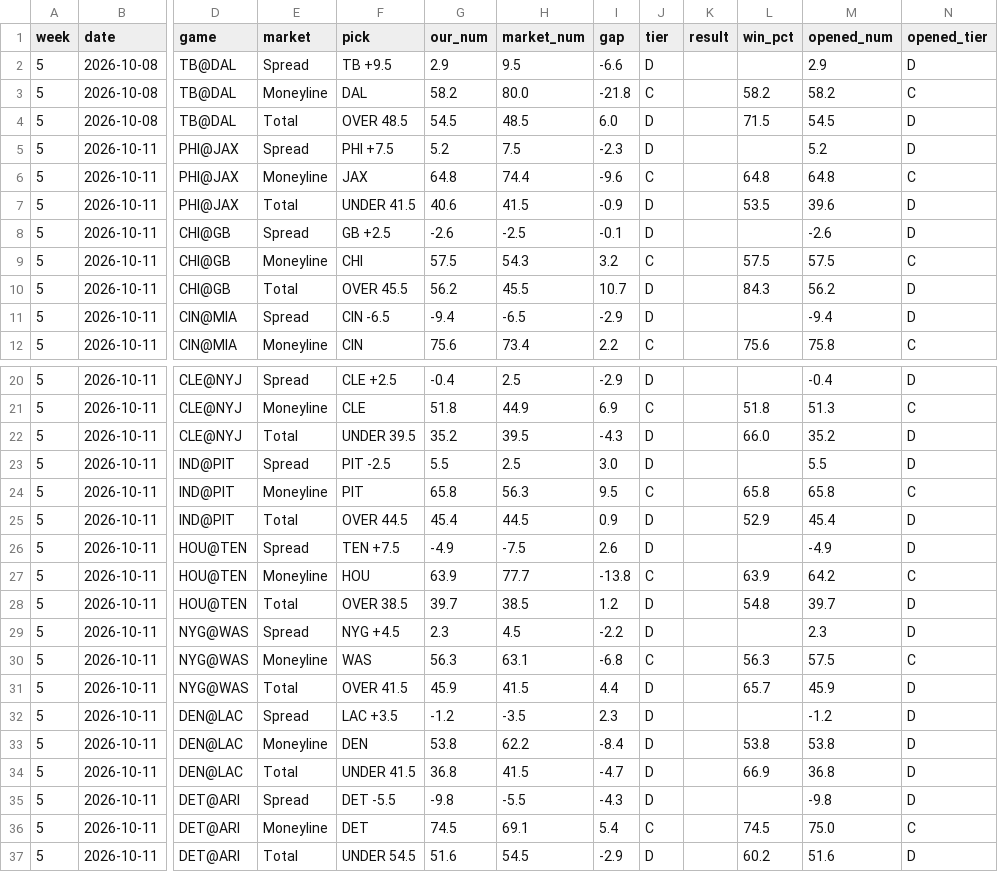
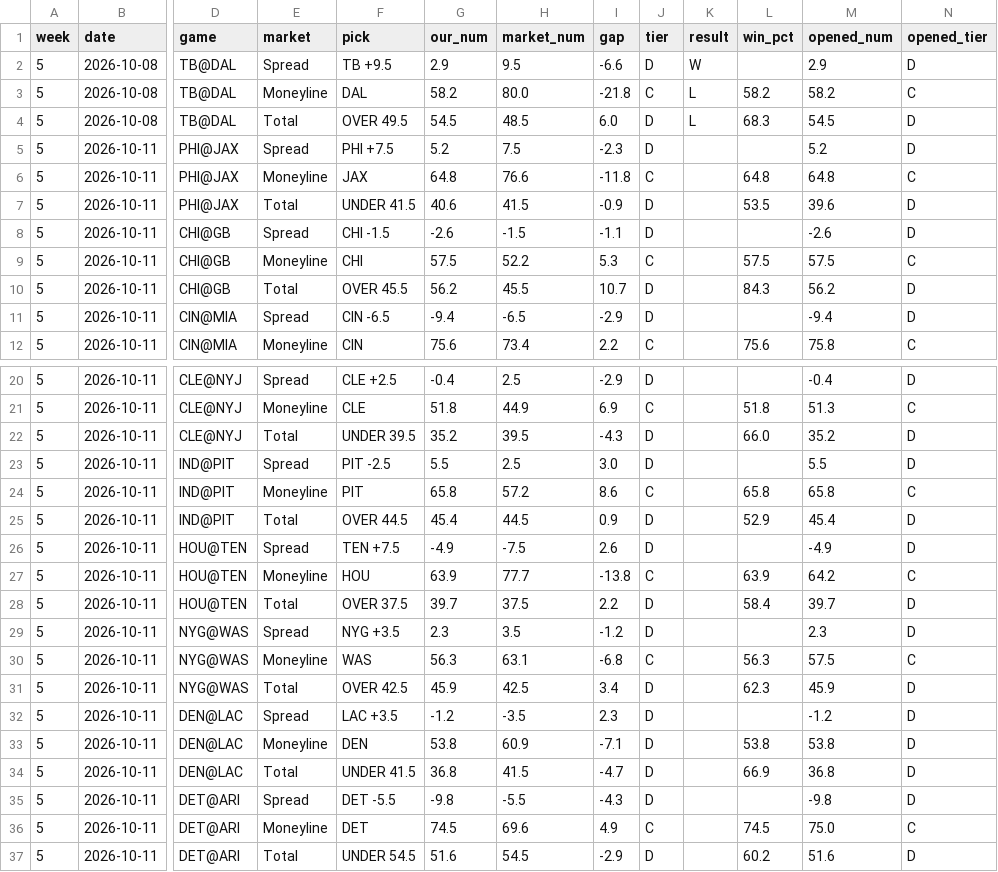
Before and after one commit to fourty2se7en/nfl-card, a CSV file: scripts/ledger_week5.csv, drawn as a sheet; only a part is shown, gaps mark what is left out; the diff covers the shown part only; the diff names each change by its address in the sheet, - before the commit and + after, or states it on an @@ line.

```diff
--- a/scripts/ledger_week5.csv
+++ b/scripts/ledger_week5.csv
-K2 (result): (empty)
+K2 (result): W
-K3:K4 (result): (empty)
+K3:K4 (result): L
-F4 (pick): OVER 48.5
+F4 (pick): OVER 49.5
-L4 (win_pct): 71.5
+L4 (win_pct): 68.3
-H6 (market_num): 74.4
+H6 (market_num): 76.6
-I6 (gap): -9.6
+I6 (gap): -11.8
-F8 (pick): GB +2.5
+F8 (pick): CHI -1.5
-H8 (market_num): -2.5
+H8 (market_num): -1.5
-I8 (gap): -0.1
+I8 (gap): -1.1
-H9 (market_num): 54.3
+H9 (market_num): 52.2
-I9 (gap): 3.2
+I9 (gap): 5.3
-H24 (market_num): 56.3
+H24 (market_num): 57.2
-I24 (gap): 9.5
+I24 (gap): 8.6
-F28 (pick): OVER 38.5
+F28 (pick): OVER 37.5
-H28 (market_num): 38.5
+H28 (market_num): 37.5
-I28 (gap): 1.2
+I28 (gap): 2.2
-L28 (win_pct): 54.8
+L28 (win_pct): 58.4
-F29 (pick): NYG +4.5
+F29 (pick): NYG +3.5
-H29 (market_num): 4.5
+H29 (market_num): 3.5
-I29 (gap): -2.2
+I29 (gap): -1.2
-F31 (pick): OVER 41.5
+F31 (pick): OVER 42.5
-H31 (market_num): 41.5
+H31 (market_num): 42.5
-I31 (gap): 4.4
+I31 (gap): 3.4
-L31 (win_pct): 65.7
+L31 (win_pct): 62.3
-H33 (market_num): 62.2
+H33 (market_num): 60.9
-I33 (gap): -8.4
+I33 (gap): -7.1
-H36 (market_num): 69.1
+H36 (market_num): 69.6
-I36 (gap): 5.4
+I36 (gap): 4.9
```
Also changed, not shown: 7 edited cells elsewhere in this file, scripts/ledger_history.csv, scripts/season_stats.csv, 5 other files.
